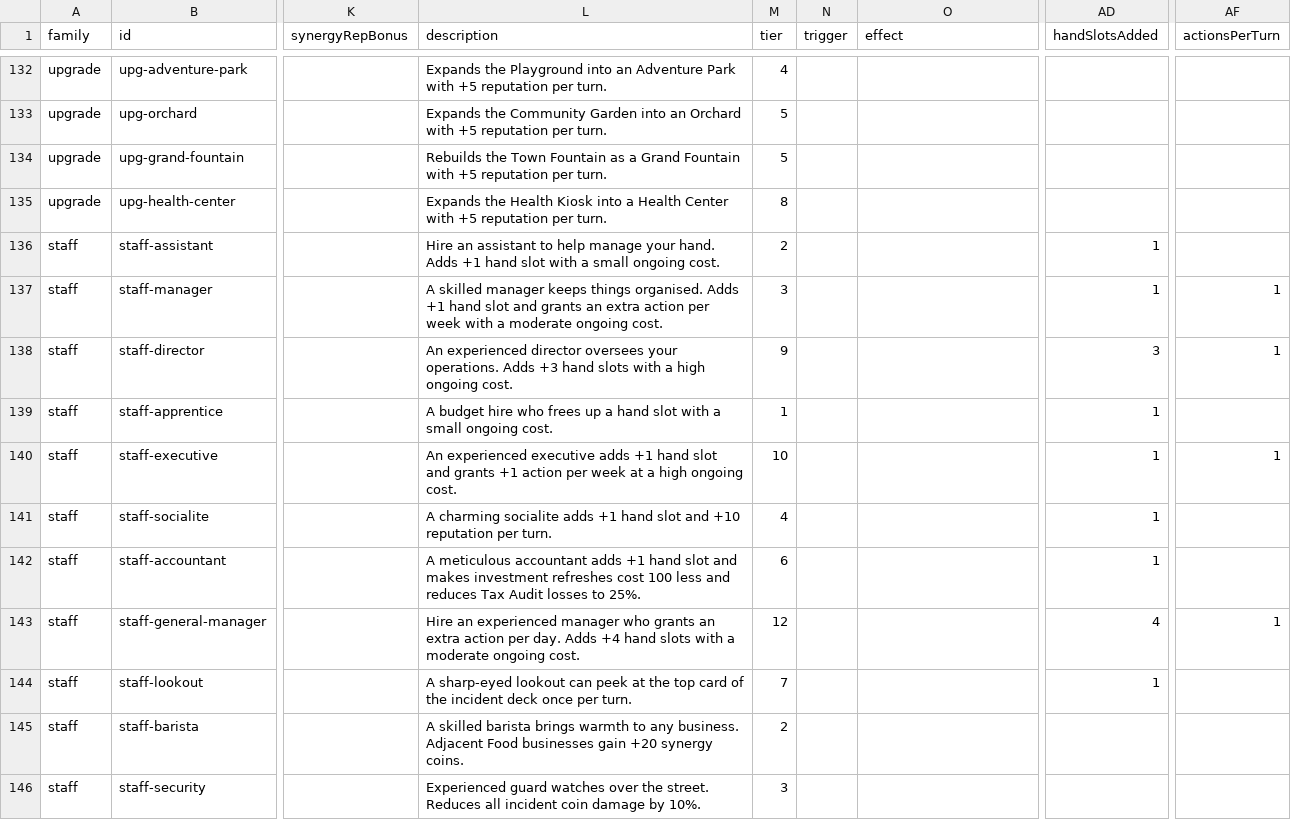
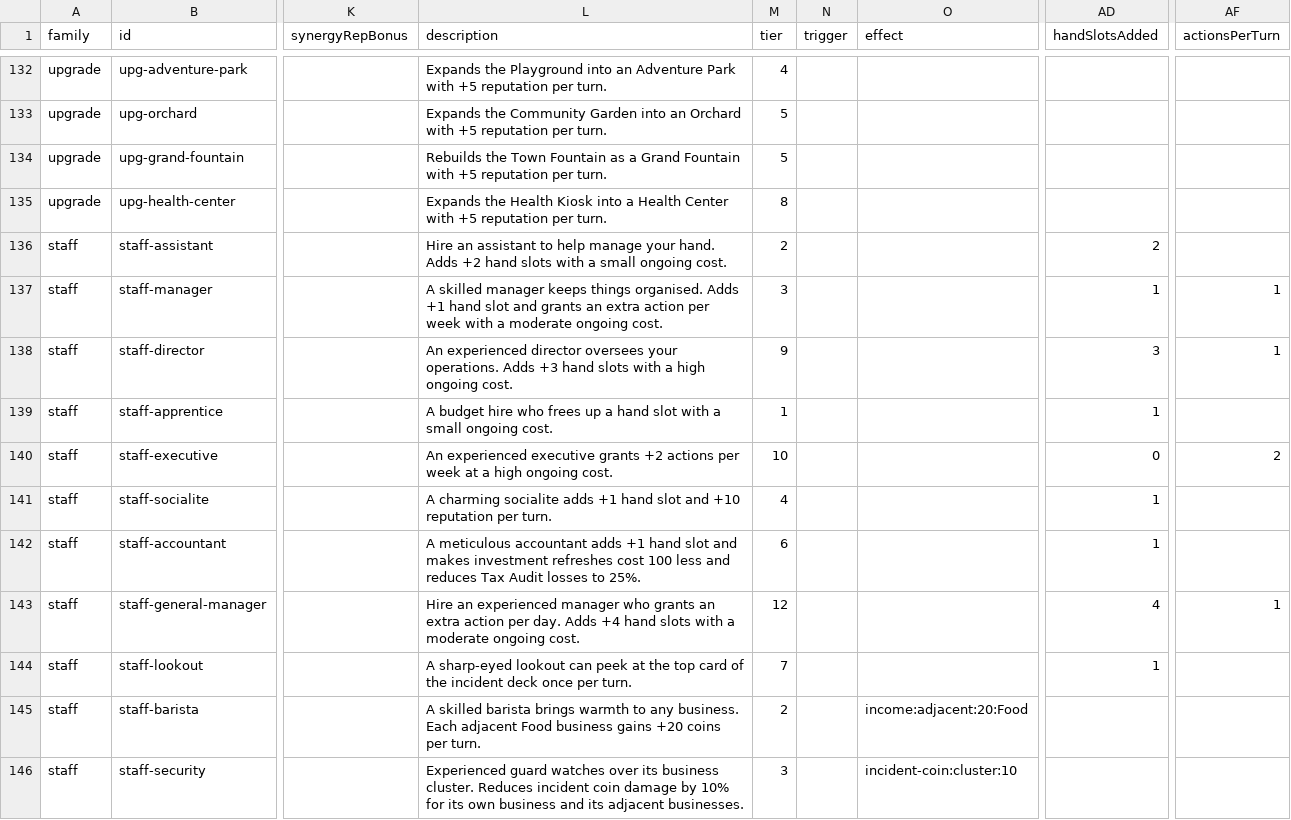
Before and after one commit to TheWizardsCode/tce-main-street, a CSV file: src/card-data.csv, drawn as a sheet; only a part is shown, gaps mark what is left out; the diff covers the shown part only; the diff names each change by its address in the sheet, - before the commit and + after, or states it on an @@ line.

```diff
--- a/src/card-data.csv
+++ b/src/card-data.csv
-L136 (description): …hand. Adds +1 hand slot with a…
+L136 (description): …hand. Adds +2 hand slots with a…
-AD136 (handSlotsAdded): 1
+AD136 (handSlotsAdded): 2
-L140 (description): …experienced executive adds +1 hand slot and grants +1 action per week…
+L140 (description): …experienced executive grants +2 actions per week…
-AD140 (handSlotsAdded): 1
+AD140 (handSlotsAdded): 0
-AF140 (actionsPerTurn): 1
+AF140 (actionsPerTurn): 2
-L145 (description): …any business. Adjacent Food businesses gain +20 synergy coins.
+L145 (description): …any business. Each adjacent Food business gains +20 coins per turn.
-O145 (effect): (empty)
+O145 (effect): income:adjacent:20:Food
-L146 (description): …watches over the street. Reduces all incident coin damage by 10%.
+L146 (description): …watches over its business cluster. Reduces incident coin damage by 10% for its own business and its adjacent businesses.
-O146 (effect): (empty)
+O146 (effect): incident-coin:cluster:10
```
Also changed, not shown: 26 edited cells elsewhere in this file, 28 other files.
